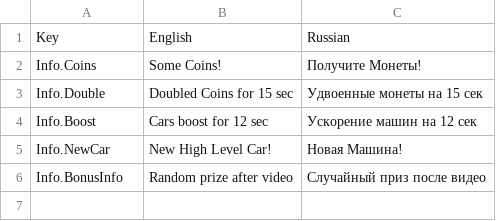
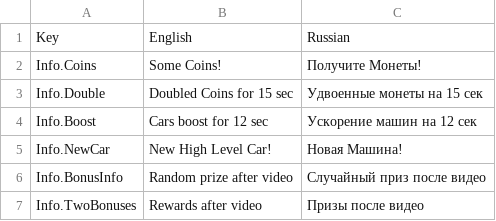
Before and after one commit to LazizAbduhalimov/MyTaxiDriver, a CSV file: Assets/SimpleLocalization/Resources/Localization/Info.csv, drawn as a sheet; the diff names each change by its address in the sheet, - before the commit and + after, or states it on an @@ line.

Commit message:
last changes for yg2. More ads and more rewards!

```diff
--- a/Assets/SimpleLocalization/Resources/Localization/Info.csv
+++ b/Assets/SimpleLocalization/Resources/Localization/Info.csv
+row 7: Info.TwoBonuses | Rewards after video | Призы после видео
```
Also changed, not shown: 15 other files.
